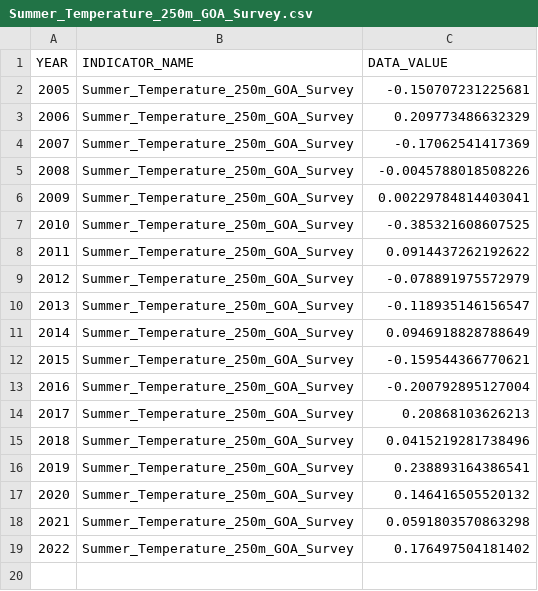
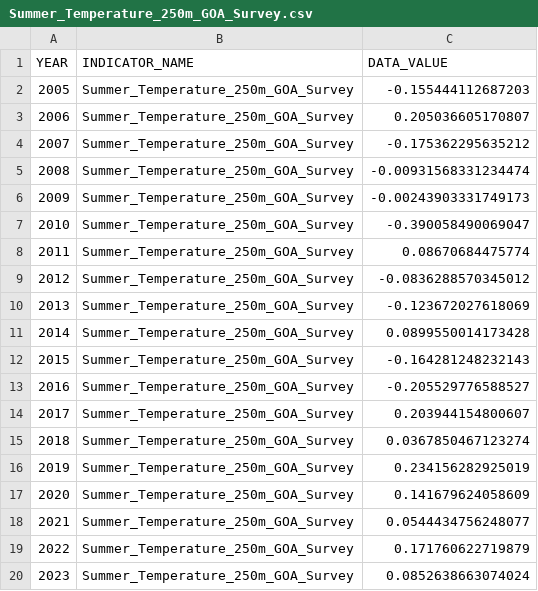
Before and after one commit to KSiwicke/AFSC_LLSurvey_Temperature, a CSV file: output/Summer_Temperature_250m_GOA_Survey.csv, drawn as a sheet.

```diff
--- a/output/Summer_Temperature_250m_GOA_Survey.csv
+++ b/output/Summer_Temperature_250m_GOA_Survey.csv
@@ -1,19 +1,20 @@
 "YEAR","INDICATOR_NAME","DATA_VALUE"
-2005,"Summer_Temperature_250m_GOA_Survey",-0.150707231225681
-2006,"Summer_Temperature_250m_GOA_Survey",0.209773486632329
-2007,"Summer_Temperature_250m_GOA_Survey",-0.17062541417369
-2008,"Summer_Temperature_250m_GOA_Survey",-0.0045788018508226
-2009,"Summer_Temperature_250m_GOA_Survey",0.00229784814403041
-2010,"Summer_Temperature_250m_GOA_Survey",-0.385321608607525
-2011,"Summer_Temperature_250m_GOA_Survey",0.0914437262192622
-2012,"Summer_Temperature_250m_GOA_Survey",-0.078891975572979
-2013,"Summer_Temperature_250m_GOA_Survey",-0.118935146156547
-2014,"Summer_Temperature_250m_GOA_Survey",0.0946918828788649
-2015,"Summer_Temperature_250m_GOA_Survey",-0.159544366770621
-2016,"Summer_Temperature_250m_GOA_Survey",-0.200792895127004
-2017,"Summer_Temperature_250m_GOA_Survey",0.20868103626213
-2018,"Summer_Temperature_250m_GOA_Survey",0.0415219281738496
-2019,"Summer_Temperature_250m_GOA_Survey",0.238893164386541
-2020,"Summer_Temperature_250m_GOA_Survey",0.146416505520132
-2021,"Summer_Temperature_250m_GOA_Survey",0.0591803570863298
-2022,"Summer_Temperature_250m_GOA_Survey",0.176497504181402
+2005,"Summer_Temperature_250m_GOA_Survey",-0.155444112687203
+2006,"Summer_Temperature_250m_GOA_Survey",0.205036605170807
+2007,"Summer_Temperature_250m_GOA_Survey",-0.175362295635212
+2008,"Summer_Temperature_250m_GOA_Survey",-0.00931568331234474
+2009,"Summer_Temperature_250m_GOA_Survey",-0.00243903331749173
+2010,"Summer_Temperature_250m_GOA_Survey",-0.390058490069047
+2011,"Summer_Temperature_250m_GOA_Survey",0.08670684475774
+2012,"Summer_Temperature_250m_GOA_Survey",-0.0836288570345012
+2013,"Summer_Temperature_250m_GOA_Survey",-0.123672027618069
+2014,"Summer_Temperature_250m_GOA_Survey",0.0899550014173428
+2015,"Summer_Temperature_250m_GOA_Survey",-0.164281248232143
+2016,"Summer_Temperature_250m_GOA_Survey",-0.205529776588527
+2017,"Summer_Temperature_250m_GOA_Survey",0.203944154800607
+2018,"Summer_Temperature_250m_GOA_Survey",0.0367850467123274
+2019,"Summer_Temperature_250m_GOA_Survey",0.234156282925019
+2020,"Summer_Temperature_250m_GOA_Survey",0.141679624058609
+2021,"Summer_Temperature_250m_GOA_Survey",0.0544434756248077
+2022,"Summer_Temperature_250m_GOA_Survey",0.171760622719879
+2023,"Summer_Temperature_250m_GOA_Survey",0.0852638663074024
```
Also changed, not shown: output/EBS/ebs_LL_temp_index.csv, output/GOA/egoa_LL_temp_index.csv, 7 other files.
